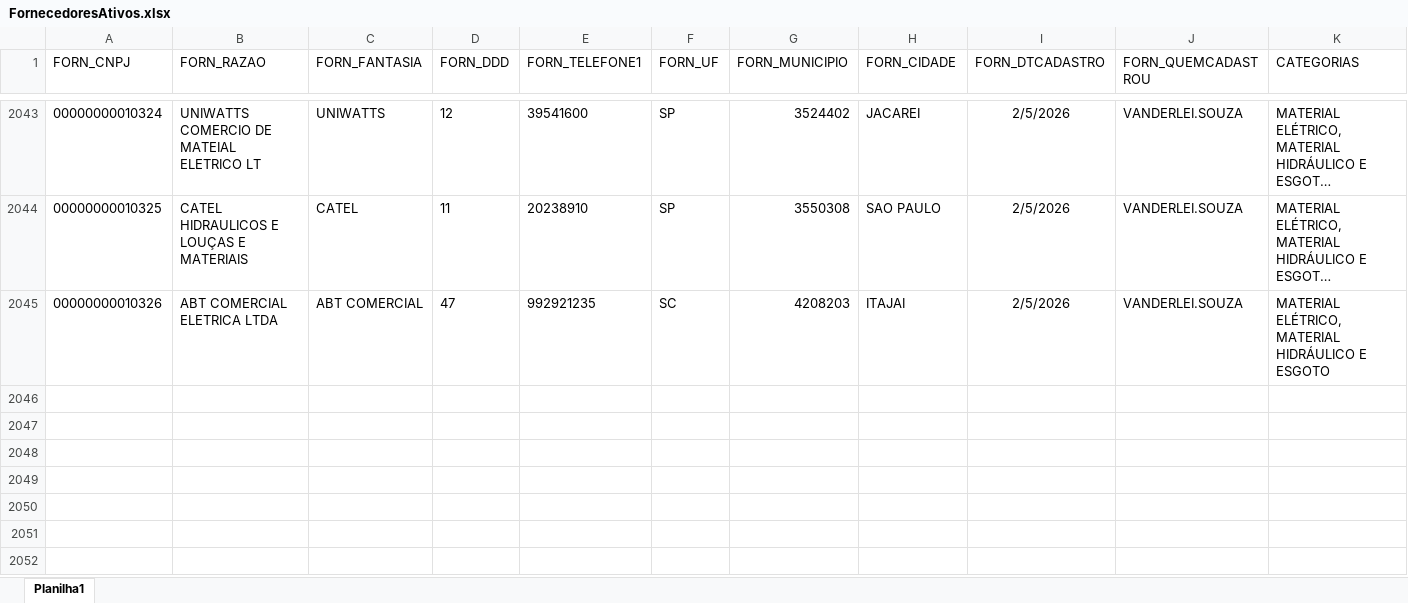
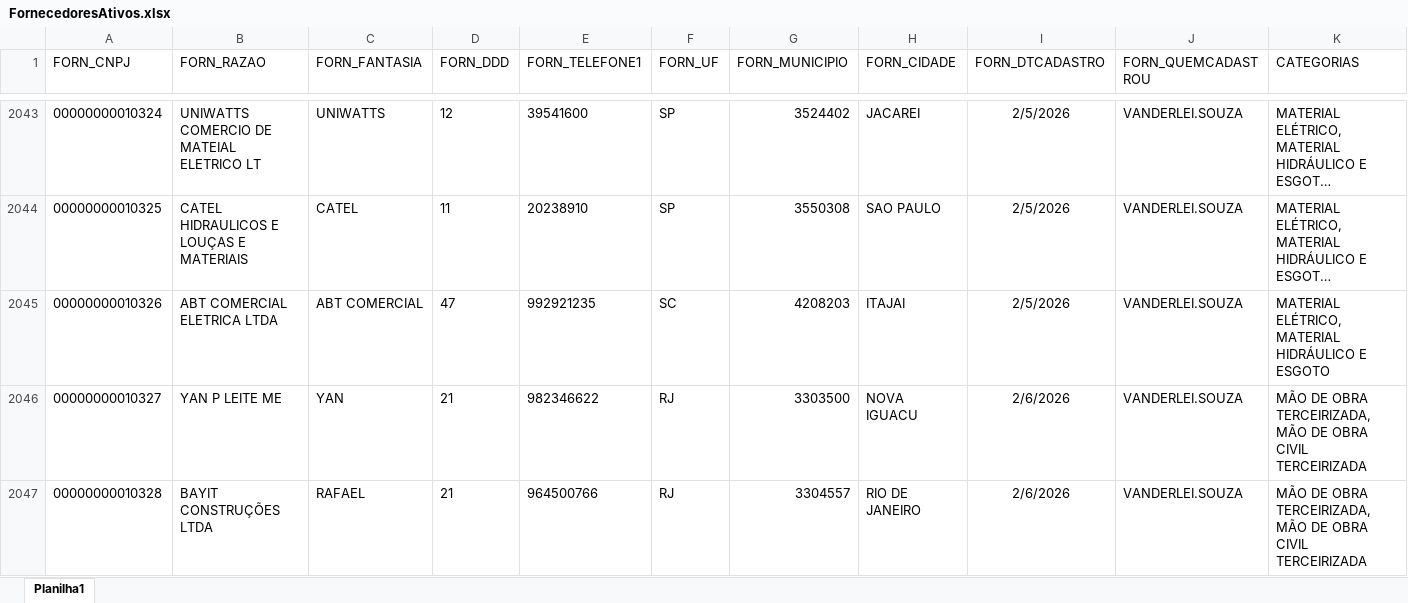
Before and after one commit to Mgiglio98/Indicadores_Suprimentos, an Excel workbook: FornecedoresAtivos.xlsx, sheet Planilha1, drawn as a sheet; only a part is shown, gaps mark what is left out; long unchanged cells end in …; values as stored, in another font and other column widths than the file's, no borders; the diff covers the shown part only; the diff names each change by its address in the sheet, - before the commit and + after, or states it on an @@ line.

```diff
--- a/FornecedoresAtivos.xlsx (sheet Planilha1)
+++ b/FornecedoresAtivos.xlsx (sheet Planilha1)
+row 2046: 00000000010327 | YAN P LEITE ME | YAN | 21 | 982346622 | RJ | 3303500 | NOVA IGUACU | 2/6/2026 | VANDERLEI.SOUZA | MÃO DE OBRA TERCEIRIZADA, MÃO DE OBRA CIVIL TERCEIRIZADA
+row 2047: 00000000010328 | BAYIT CONSTRUÇÕES LTDA | RAFAEL | 21 | 964500766 | RJ | 3304557 | RIO DE JANEIRO | 2/6/2026 | VANDERLEI.SOUZA | MÃO DE OBRA TERCEIRIZADA, MÃO DE OBRA CIVIL TERCEIRIZADA
```
Also changed, not shown: 2 added rows and 2 edited cells elsewhere in this sheet, AnaliseFornecedores.xlsx, Empreendimentos.xlsx, 1 other file.
